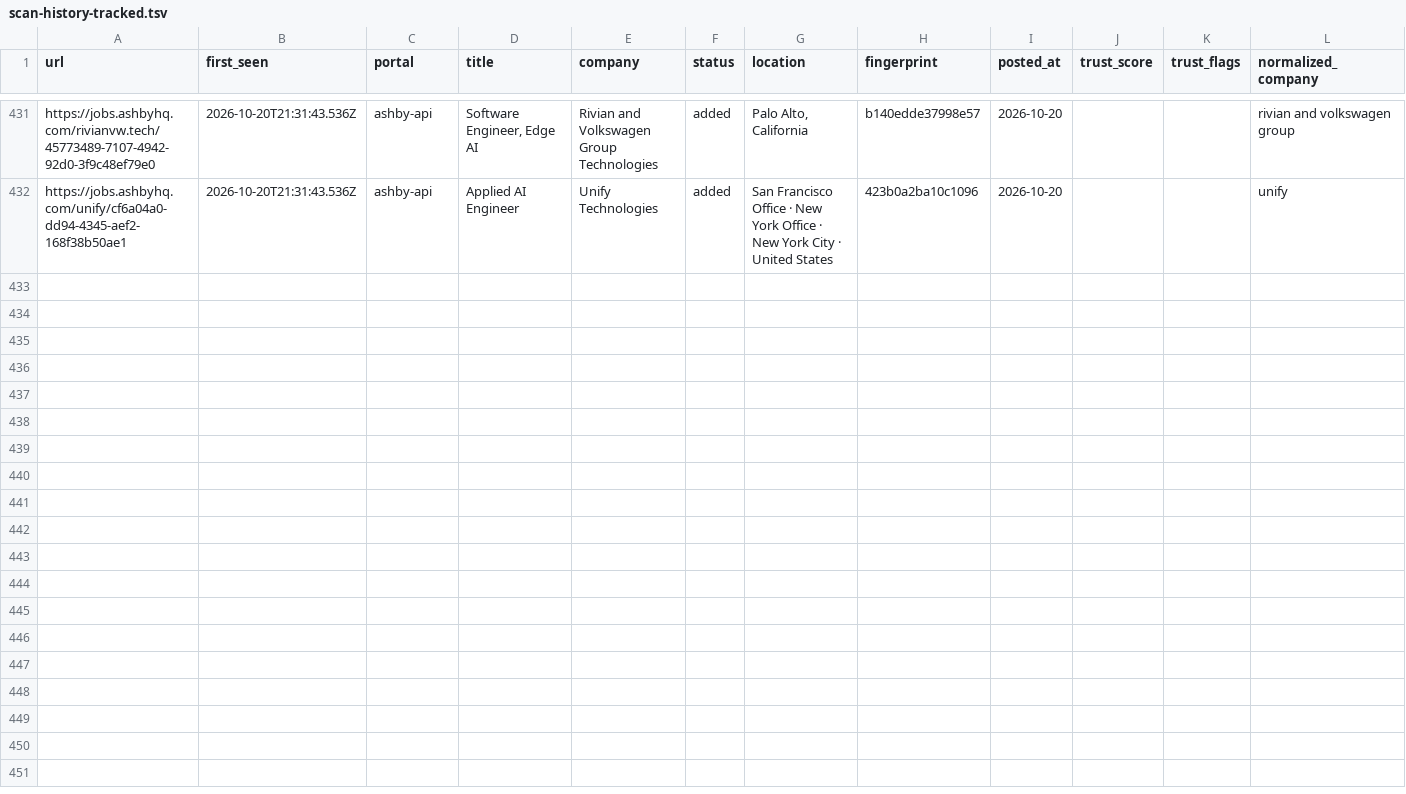
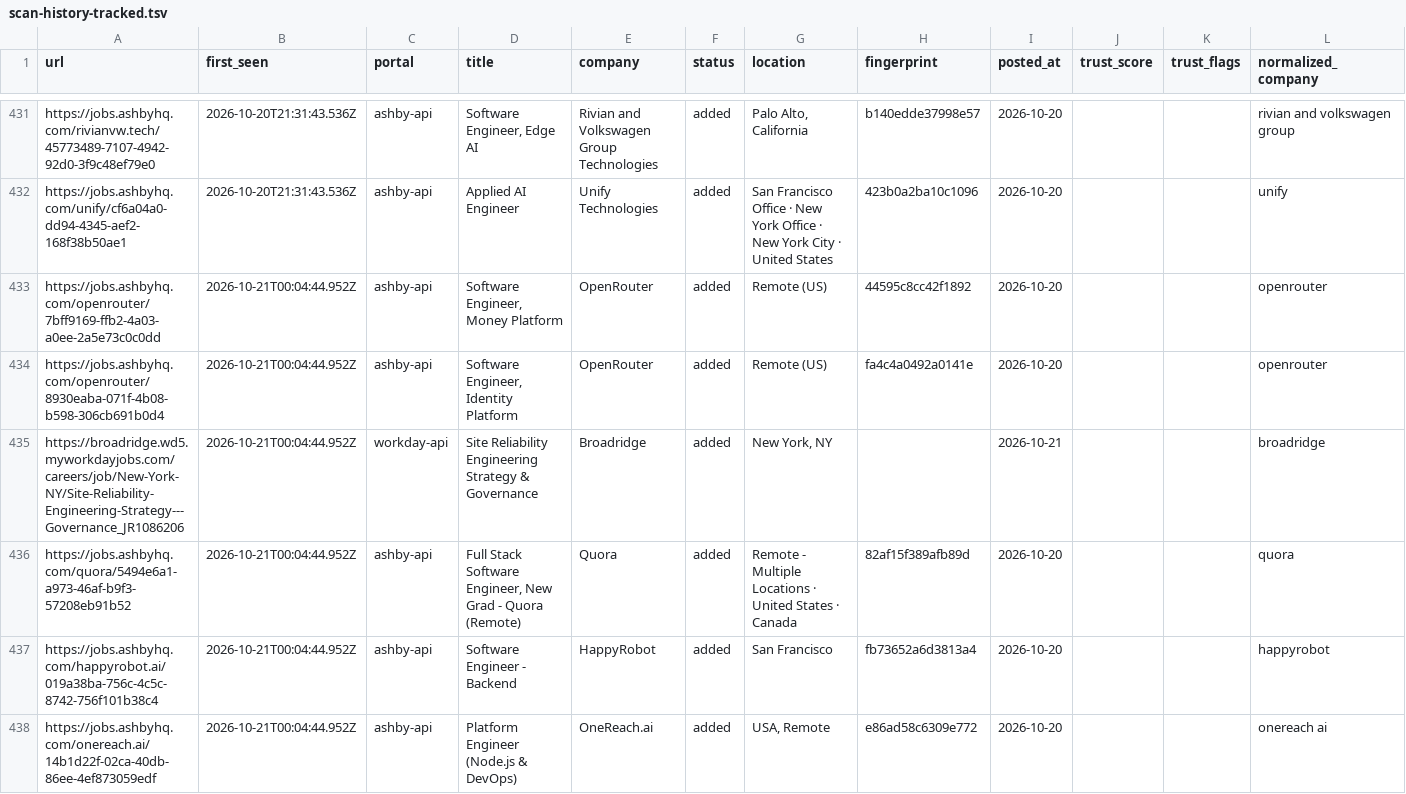
Before and after one commit to manavmalavia18/scoutgrid, a TSV file: data/scan-history-tracked.tsv, drawn as a sheet; only a part is shown, gaps mark what is left out; the diff covers the shown part only; the diff names each change by its address in the sheet, - before the commit and + after, or states it on an @@ line.

```diff
--- a/data/scan-history-tracked.tsv
+++ b/data/scan-history-tracked.tsv
+row 433: https://jobs.ashbyhq.com/openrouter/7bff9169-ffb2-4a03-a0ee-2a5e73c0c0dd | 2026-10-21T00:04:44.952Z | ashby-api | Software Engineer, Money Platform | OpenRouter | added | Remote (US) | 44595c8cc42f1892 | 2026-10-20 |  |  | openrouter
+row 434: https://jobs.ashbyhq.com/openrouter/8930eaba-071f-4b08-b598-306cb691b0d4 | 2026-10-21T00:04:44.952Z | ashby-api | Software Engineer, Identity Platform | OpenRouter | added | Remote (US) | fa4c4a0492a0141e | 2026-10-20 |  |  | openrouter
+row 435: https://broadridge.wd5.myworkdayjobs.com/careers/job/New-York-NY/Site-Reliability-Engineering-Strategy---Governance_JR1086206 | 2026-10-21T00:04:44.952Z | workday-api | Site Reliability Engineering Strategy & Governance | Broadridge | added | New York, NY |  | 2026-10-21 |  |  | broadridge
+row 436: https://jobs.ashbyhq.com/quora/5494e6a1-a973-46af-b9f3-57208eb91b52 | 2026-10-21T00:04:44.952Z | ashby-api | Full Stack Software Engineer, New Grad - Quora (Remote) | Quora | added | Remote - Multiple Locations · United States · Canada | 82af15f389afb89d | 2026-10-20 |  |  | quora
+row 437: https://jobs.ashbyhq.com/happyrobot.ai/019a38ba-756c-4c5c-8742-756f101b38c4 | 2026-10-21T00:04:44.952Z | ashby-api | Software Engineer - Backend | HappyRobot | added | San Francisco | fb73652a6d3813a4 | 2026-10-20 |  |  | happyrobot
+row 438: https://jobs.ashbyhq.com/onereach.ai/14b1d22f-02ca-40db-86ee-4ef873059edf | 2026-10-21T00:04:44.952Z | ashby-api | Platform Engineer (Node.js & DevOps) | OneReach.ai | added | USA, Remote | e86ad58c6309e772 | 2026-10-20 |  |  | onereach ai
```
Also changed, not shown: 5 added rows elsewhere in this file, data/scan-runs.tsv, 3 other files.
